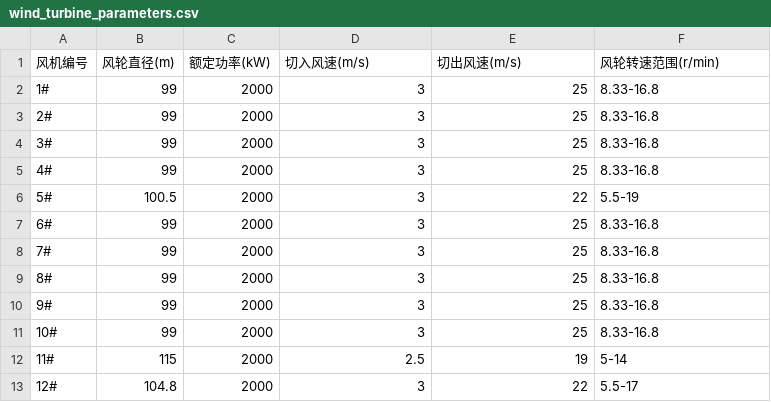
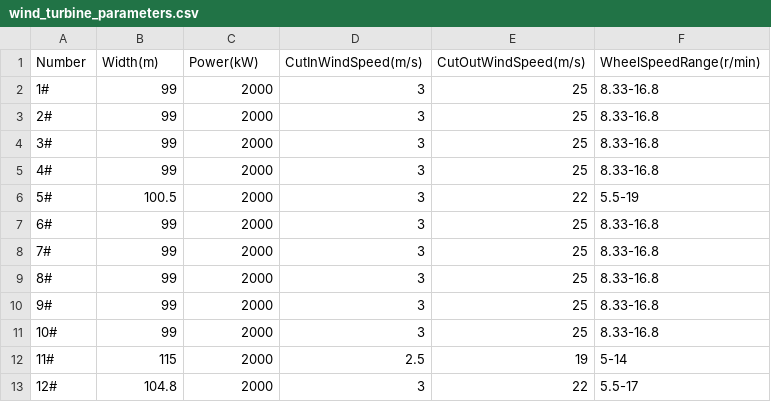
Before and after one commit to HanielF/UCAS_DataMining_Project, a CSV file: data/wind_turbine_parameters.csv, drawn as a sheet.

Commit message:
Update header of wind turbine parameters

```diff
--- a/data/wind_turbine_parameters.csv
+++ b/data/wind_turbine_parameters.csv
@@ -1,2 +1,2 @@
-风机编号,风轮直径(m),额定功率(kW),切入风速(m/s),切出风速(m/s),风轮转速范围(r/min)
+Number,Width(m),Power(kW),CutInWindSpeed(m/s),CutOutWindSpeed(m/s),WheelSpeedRange(r/min)
 1#,99,2000,3,25,8.33-16.8
```
